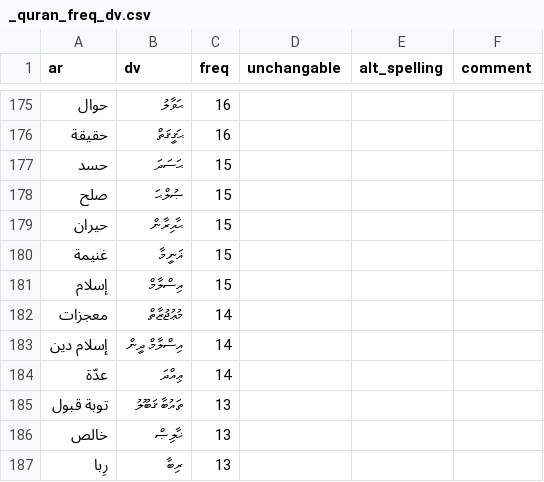
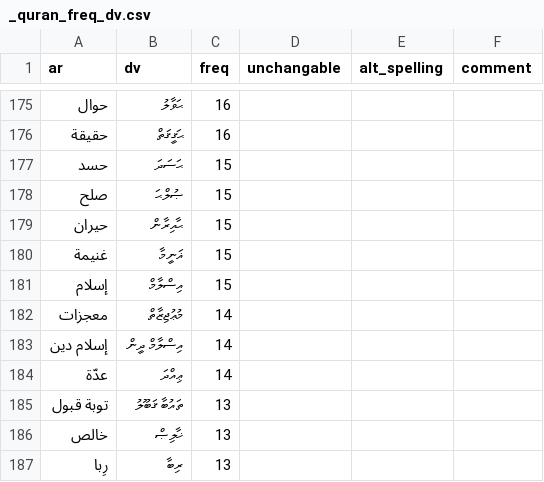
Before and after one commit to kudanai/Quran-Translation, a CSV file: utils/transliteration_data/_quran_freq_dv.csv, drawn as a sheet; only a part is shown, gaps mark what is left out.

```diff
--- a/utils/transliteration_data/_quran_freq_dv.csv
+++ b/utils/transliteration_data/_quran_freq_dv.csv
@@ -181,3 +181,3 @@
 إسلام,އިސްލާމް,15,,,
-معجزات,މުޢުޖުޒާތް,14,,,
+معجزات,މުޢުޖިޒާތް,14,,,
 إسلام دين,އިސްލާމް ދީން,14,,,
```
Also changed, not shown: utils/transliteration_data/_dhivehi_next_words.csv, utils/transliteration_test/arabic_words_with_next_out.csv, 1 other file.
